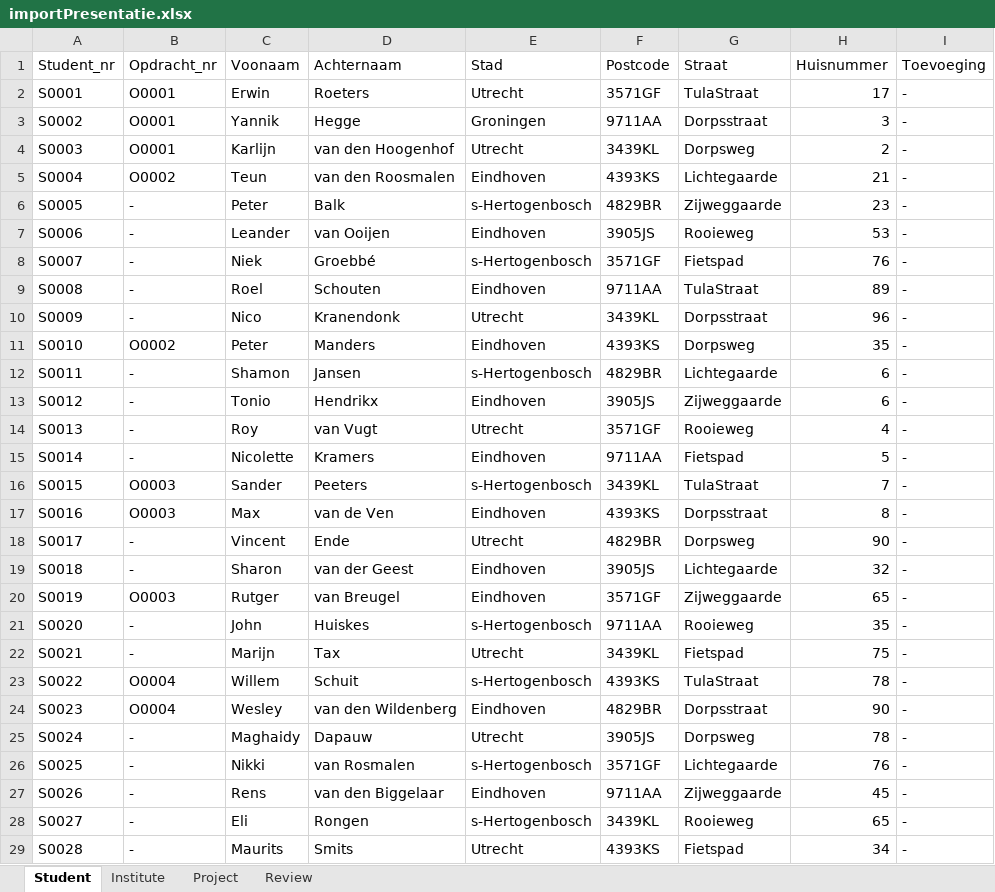
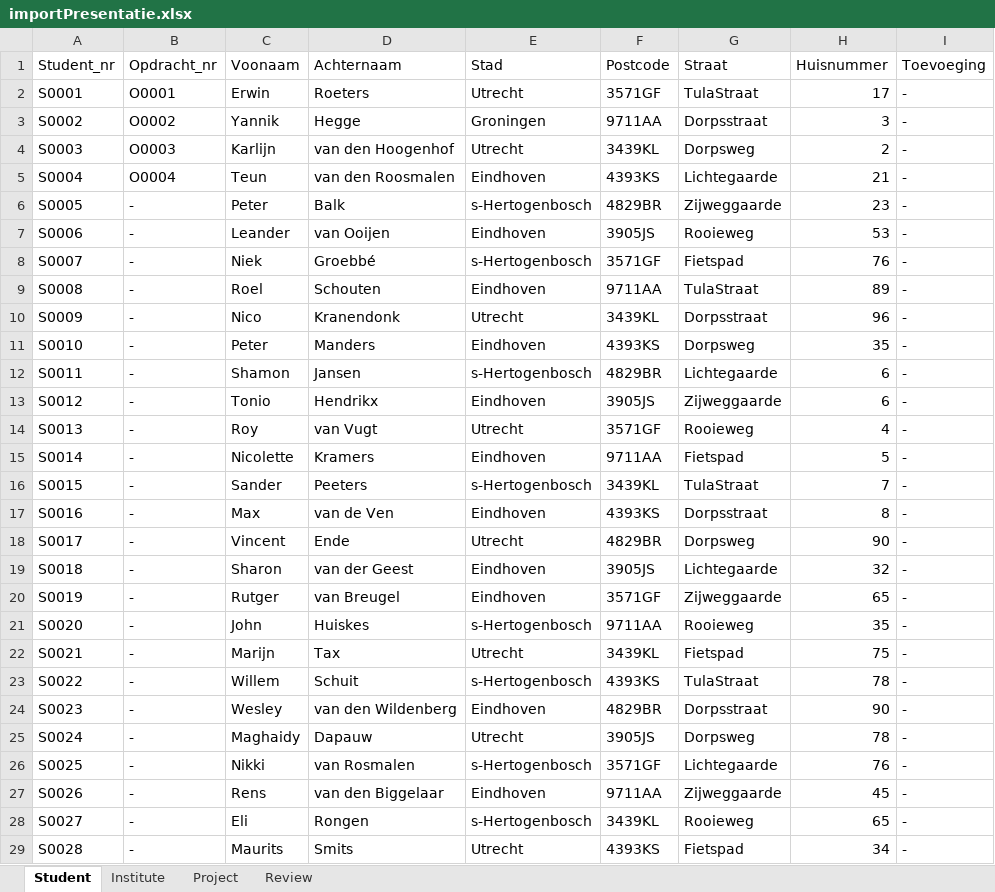
Before and after one commit to waaghals/Tainted-Aberrant-Lion, an Excel workbook: importPresentatie.xlsx, sheet Student, drawn as a sheet; only a part is shown; values as stored, in another font and other column widths than the file's, no borders; the diff names each change by its address in the sheet, - before the commit and + after, or states it on an @@ line.

Commit message:
fixed sanitized data bug

```diff
--- a/importPresentatie.xlsx (sheet Student)
+++ b/importPresentatie.xlsx (sheet Student)
-B3 (Opdracht_nr): O0001
+B3 (Opdracht_nr): O0002
-B4 (Opdracht_nr): O0001
+B4 (Opdracht_nr): O0003
-B5 (Opdracht_nr): O0002
+B5 (Opdracht_nr): O0004
-B11 (Opdracht_nr): O0002
+B11 (Opdracht_nr): -
-B16:B17 (Opdracht_nr): O0003
+B16:B17 (Opdracht_nr): -
-B20 (Opdracht_nr): O0003
+B20 (Opdracht_nr): -
-B23:B24 (Opdracht_nr): O0004
+B23:B24 (Opdracht_nr): -
```
Also changed, not shown: 1 other file.
